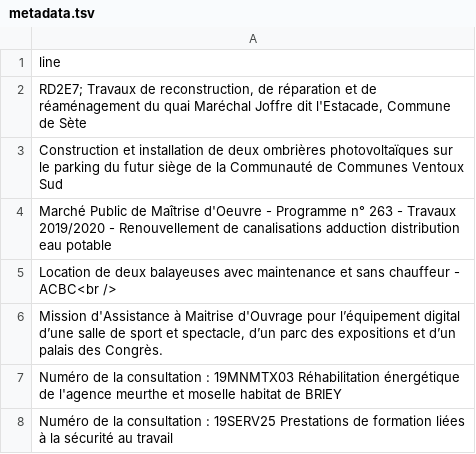
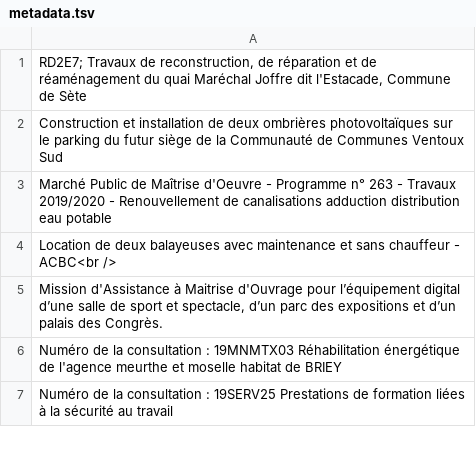
Before and after one commit to zradnifedoua05-code/Archi-IA, a TSV file: iasearch/td1_colab/projector_lines/metadata.tsv, drawn as a sheet; only a part is shown; the diff names each change by its address in the sheet, - before the commit and + after, or states it on an @@ line.

```diff
--- a/iasearch/td1_colab/projector_lines/metadata.tsv
+++ b/iasearch/td1_colab/projector_lines/metadata.tsv
-row 1: line
```
Also changed, not shown: 1 other file.
